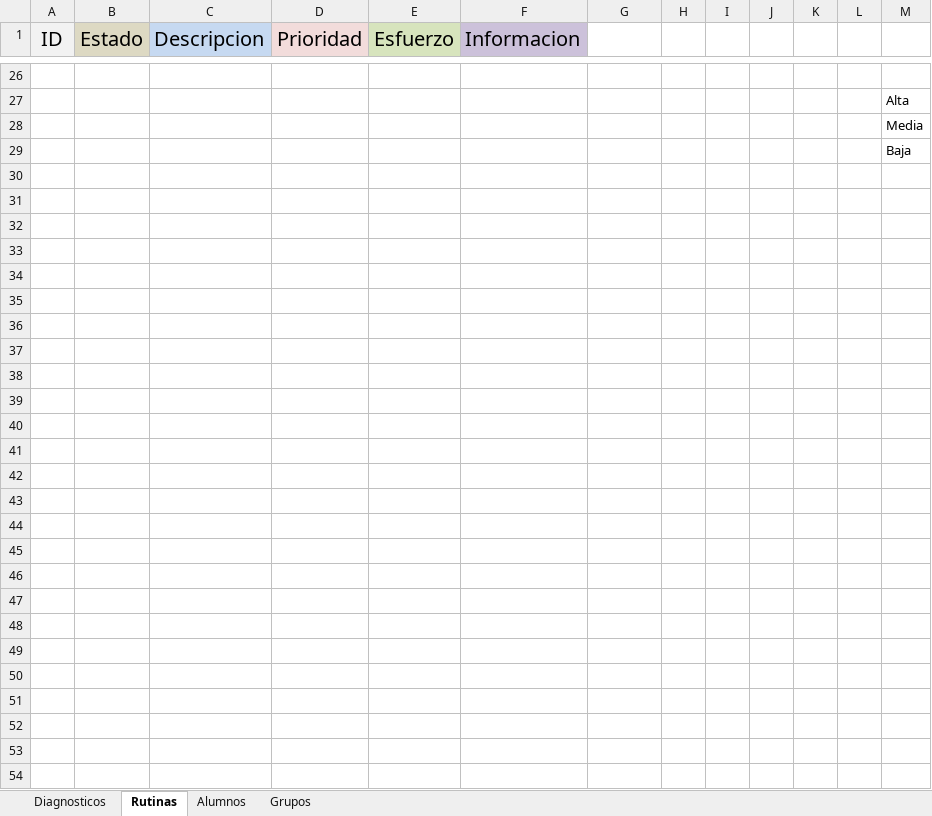
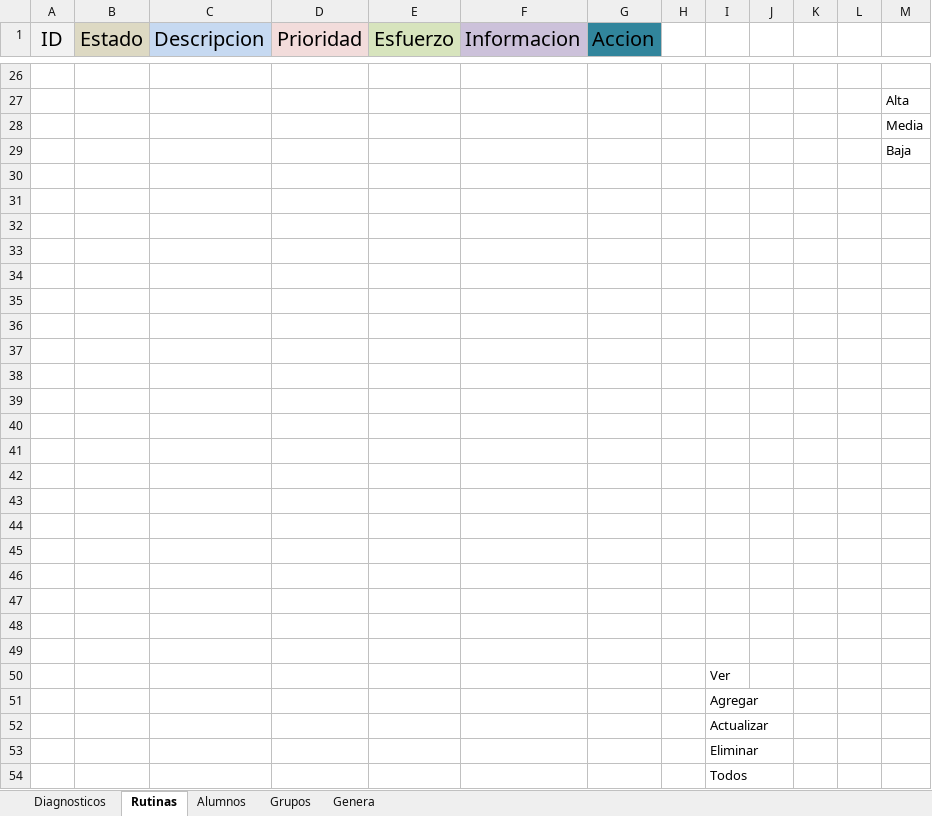
Before and after one commit to albertosoftco/came, an Excel workbook: Documentos/Pruebas/Feedback.xlsx, sheet Rutinas, drawn as a sheet; only a part is shown, gaps mark what is left out; values as stored, in another font and other column widths than the file's, no borders; the diff names each change by its address in the sheet, - before the commit and + after, or states it on an @@ line.

```diff
--- a/Documentos/Pruebas/Feedback.xlsx (sheet Rutinas)
+++ b/Documentos/Pruebas/Feedback.xlsx (sheet Rutinas)
+sheet tab: Genera
-G1: (empty)
+G1: Accion
-G1 fill: none
+G1 fill: #31859C
+row 30: (empty)
+row 31: (empty)
+row 32: (empty)
+row 33: (empty)
+row 34: (empty)
+row 35: (empty)
+row 36: (empty)
+row 37: (empty)
+row 38: (empty)
+row 39: (empty)
+row 40: (empty)
+row 41: (empty)
+row 42: (empty)
+row 43: (empty)
+row 44: (empty)
+row 45: (empty)
+row 46: (empty)
+row 47: (empty)
+row 48: (empty)
+row 49: (empty)
+row 50:  |  |  |  |  |  |  |  | Ver
+row 51:  |  |  |  |  |  |  |  | Agregar
+row 52:  |  |  |  |  |  |  |  | Actualizar
+row 53:  |  |  |  |  |  |  |  | Eliminar
+row 54:  |  |  |  |  |  |  |  | Todos
```
Also changed, not shown: sheet Alumnos, sheet Diagnosticos, sheet Grupos.
